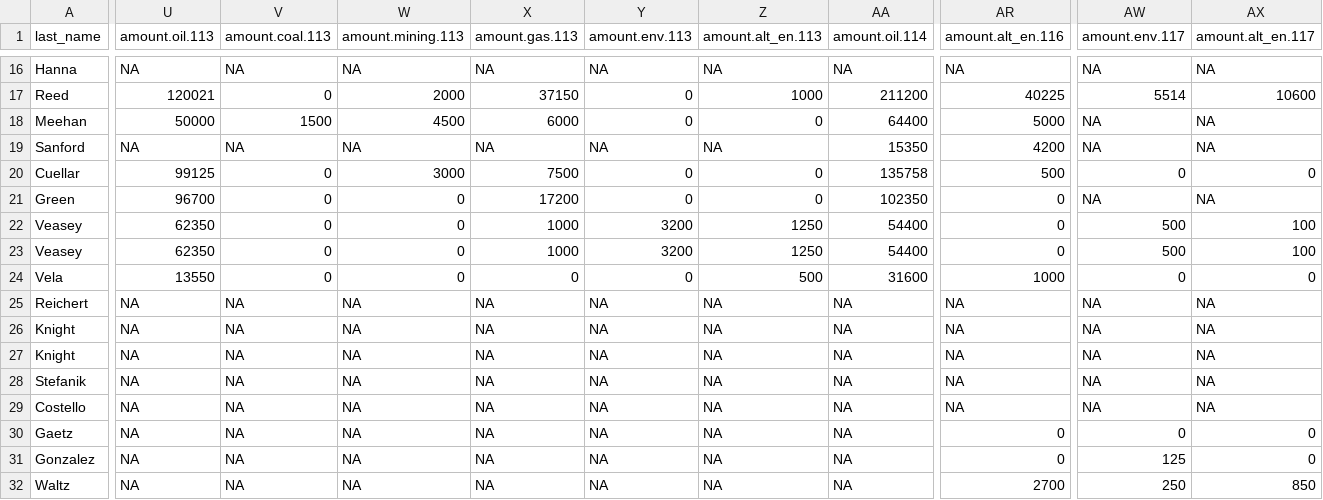
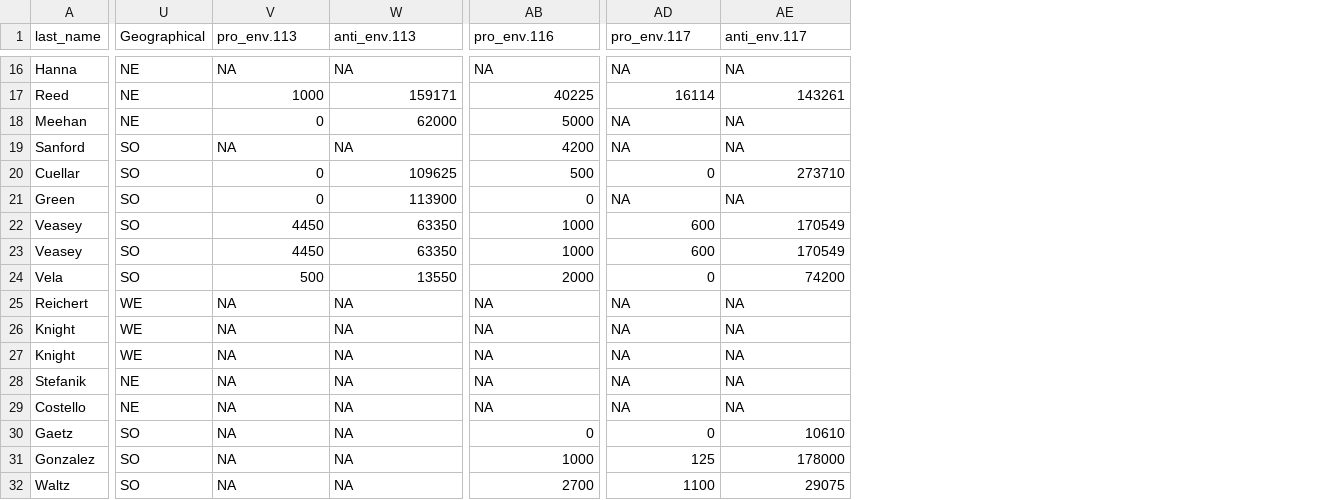
Before and after one commit to minnaheim/contribution_vote_data, a CSV file: data/analysis/df_fe.csv, drawn as a sheet; only a part is shown, gaps mark what is left out; removed rows and columns are numbered as before the commit, all else as after; the diff covers the shown part only; the diff names each change by its address in the sheet, - before the commit and + after, or states it on an @@ line.

```diff
--- a/data/analysis/df_fe.csv
+++ b/data/analysis/df_fe.csv
-column U (amount.oil.113), rows 16-32: NA | 120021 | 50000 | NA | 99125 | 96700 | 62350 | 62350 | 13550 | NA | NA | NA | NA | NA | NA | NA | NA
+column U (Geographical), rows 16-32: NE | NE | NE | SO | SO | SO | SO | SO | SO | WE | WE | WE | NE | NE | SO | SO | SO
-column X (amount.gas.113), rows 16-32: NA | 37150 | 6000 | NA | 7500 | 17200 | 1000 | 1000 | 0 | NA | NA | NA | NA | NA | NA | NA | NA
-column Y (amount.env.113), rows 16-32: NA | 0 | 0 | NA | 0 | 0 | 3200 | 3200 | 0 | NA | NA | NA | NA | NA | NA | NA | NA
-column Z (amount.alt_en.113), rows 16-32: NA | 1000 | 0 | NA | 0 | 0 | 1250 | 1250 | 500 | NA | NA | NA | NA | NA | NA | NA | NA
-column AA (amount.oil.114), rows 16-32: NA | 211200 | 64400 | 15350 | 135758 | 102350 | 54400 | 54400 | 31600 | NA | NA | NA | NA | NA | NA | NA | NA
-V1: amount.coal.113
+V1: pro_env.113
-W1: amount.mining.113
+W1: anti_env.113
-AB1: amount.alt_en.116
+AB1: pro_env.116
-AD1: amount.env.117
+AD1: pro_env.117
-AE1: amount.alt_en.117
+AE1: anti_env.117
-V17 (pro_env.113): 0
+V17 (pro_env.113): 1000
-W17 (anti_env.113): 2000
+W17 (anti_env.113): 159171
-AD17 (pro_env.117): 5514
+AD17 (pro_env.117): 16114
-AE17 (anti_env.117): 10600
+AE17 (anti_env.117): 143261
-V18 (pro_env.113): 1500
+V18 (pro_env.113): 0
-W18 (anti_env.113): 4500
+W18 (anti_env.113): 62000
-W20 (anti_env.113): 3000
+W20 (anti_env.113): 109625
-AE20 (anti_env.117): 0
+AE20 (anti_env.117): 273710
-W21 (anti_env.113): 0
+W21 (anti_env.113): 113900
-V22:V23 (pro_env.113): 0
+V22:V23 (pro_env.113): 4450
-W22:W23 (anti_env.113): 0
+W22:W23 (anti_env.113): 63350
-AB22:AB23 (pro_env.116): 0
+AB22:AB23 (pro_env.116): 1000
-AD22:AD23 (pro_env.117): 500
+AD22:AD23 (pro_env.117): 600
-AE22:AE23 (anti_env.117): 100
+AE22:AE23 (anti_env.117): 170549
-V24 (pro_env.113): 0
+V24 (pro_env.113): 500
-W24 (anti_env.113): 0
+W24 (anti_env.113): 13550
-AB24 (pro_env.116): 1000
+AB24 (pro_env.116): 2000
-AE24 (anti_env.117): 0
+AE24 (anti_env.117): 74200
-AE30 (anti_env.117): 0
+AE30 (anti_env.117): 10610
-AB31 (pro_env.116): 0
+AB31 (pro_env.116): 1000
-AE31 (anti_env.117): 0
+AE31 (anti_env.117): 178000
-AD32 (pro_env.117): 250
+AD32 (pro_env.117): 1100
-AE32 (anti_env.117): 850
+AE32 (anti_env.117): 29075
```
Also changed, not shown: 3 added columns, 18 removed columns and 52 edited cells elsewhere in this file, data/analysis/df_subsample.csv, data/analysis/df_subsample_sum.csv, 15 other files.
